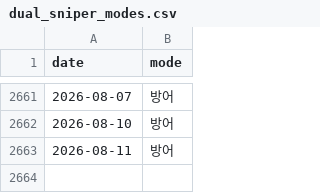
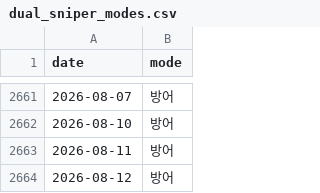
Before and after one commit to hsonicpark-star/3day-avg-soxl-backtest, a CSV file: dual_sniper_modes.csv, drawn as a sheet; only a part is shown, gaps mark what is left out.

```diff
--- a/dual_sniper_modes.csv
+++ b/dual_sniper_modes.csv
@@ -2663 +2663,2 @@ date,mode
 2026-08-11,방어
+2026-08-12,방어
```
